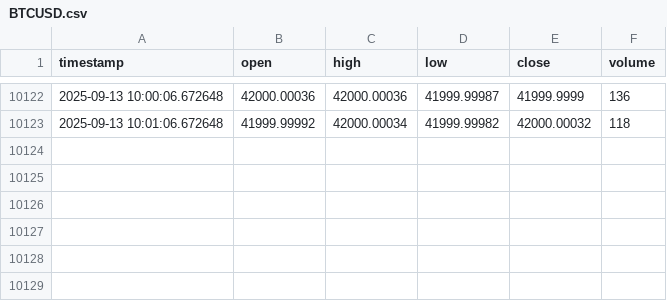
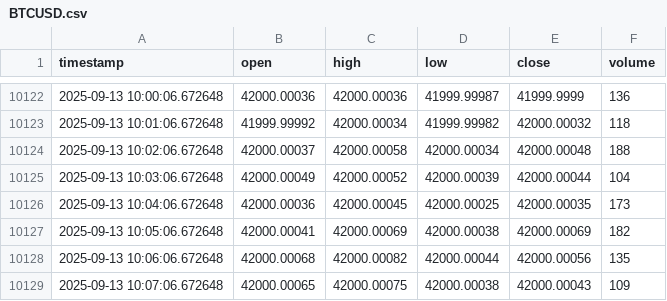
Before and after one commit to Samerabualsoud/ForexPulsePro, a CSV file: data/mock/BTCUSD.csv, drawn as a sheet; only a part is shown, gaps mark what is left out; the diff names each change by its address in the sheet, - before the commit and + after, or states it on an @@ line.

```diff
--- a/data/mock/BTCUSD.csv
+++ b/data/mock/BTCUSD.csv
+row 10124: 2025-09-13 10:02:06.672648 | 42000.00037 | 42000.00058 | 42000.00034 | 42000.00048 | 188
+row 10125: 2025-09-13 10:03:06.672648 | 42000.00049 | 42000.00052 | 42000.00039 | 42000.00044 | 104
+row 10126: 2025-09-13 10:04:06.672648 | 42000.00036 | 42000.00045 | 42000.00025 | 42000.00035 | 173
+row 10127: 2025-09-13 10:05:06.672648 | 42000.00041 | 42000.00069 | 42000.00038 | 42000.00069 | 182
+row 10128: 2025-09-13 10:06:06.672648 | 42000.00068 | 42000.00082 | 42000.00044 | 42000.00056 | 135
+row 10129: 2025-09-13 10:07:06.672648 | 42000.00065 | 42000.00075 | 42000.00038 | 42000.00043 | 109
```
Also changed, not shown: 4 other files.
